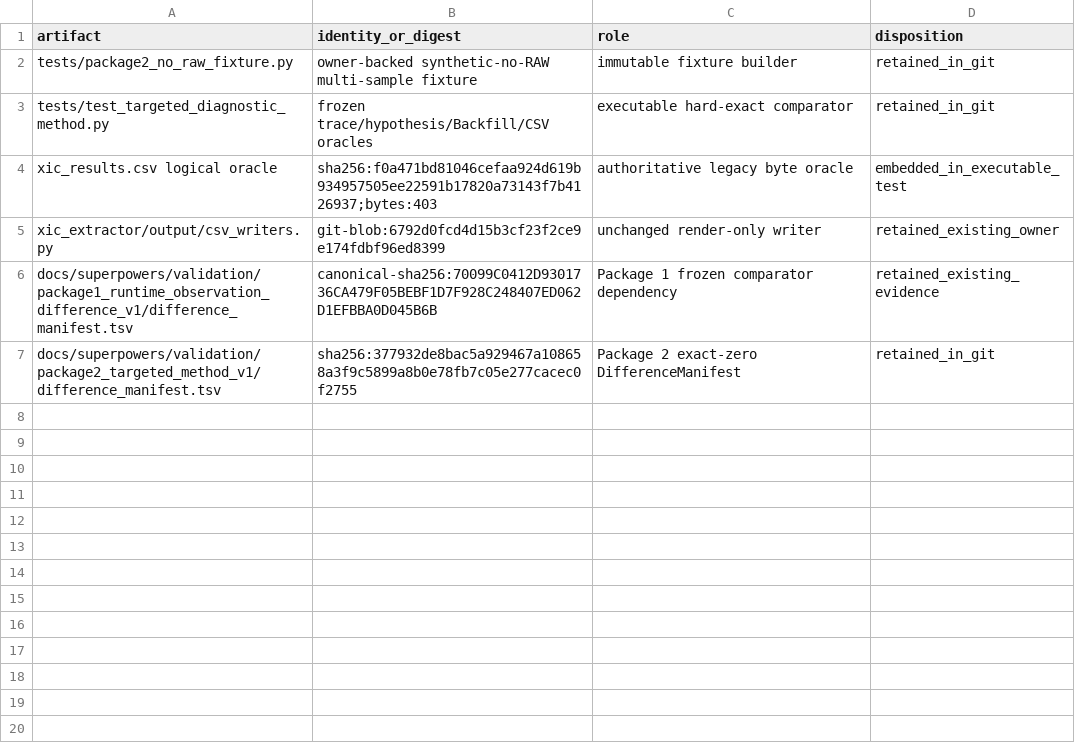
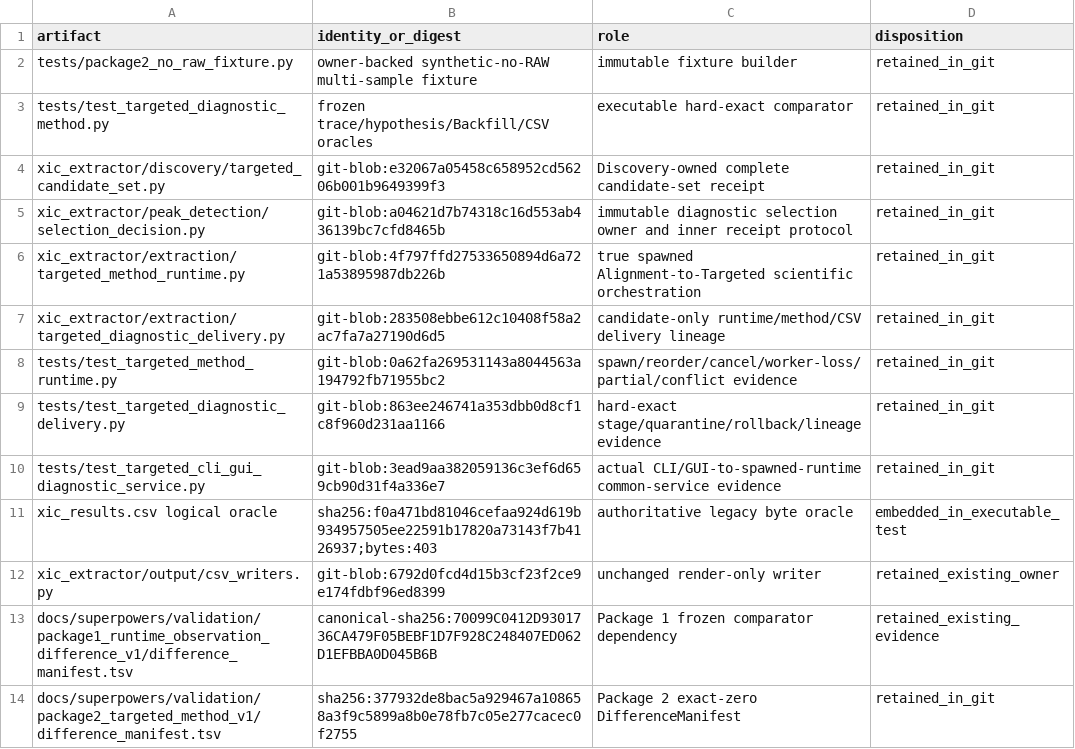
Before and after one commit to bosschen0429/XIC_Extractor, a TSV file: docs/superpowers/validation/package2_targeted_method_v1/artifact_inventory.tsv, drawn as a sheet; the diff names each change by its address in the sheet, - before the commit and + after, or states it on an @@ line.

Commit message:
docs: record package 2 expanded evidence

```diff
--- a/docs/superpowers/validation/package2_targeted_method_v1/artifact_inventory.tsv
+++ b/docs/superpowers/validation/package2_targeted_method_v1/artifact_inventory.tsv
+row 4: xic_extractor/discovery/targeted_candidate_set.py | git-blob:e32067a05458c658952cd56206b001b9649399f3 | Discovery-owned complete candidate-set receipt | retained_in_git
+row 5: xic_extractor/peak_detection/selection_decision.py | git-blob:a04621d7b74318c16d553ab436139bc7cfd8465b | immutable diagnostic selection owner and inner receipt protocol | retained_in_git
+row 6: xic_extractor/extraction/targeted_method_runtime.py | git-blob:4f797ffd27533650894d6a721a53895987db226b | true spawned Alignment-to-Targeted scientific orchestration | retained_in_git
+row 7: xic_extractor/extraction/targeted_diagnostic_delivery.py | git-blob:283508ebbe612c10408f58a2ac7fa7a27190d6d5 | candidate-only runtime/method/CSV delivery lineage | retained_in_git
+row 8: tests/test_targeted_method_runtime.py | git-blob:0a62fa269531143a8044563a194792fb71955bc2 | spawn/reorder/cancel/worker-loss/partial/conflict evidence | retained_in_git
+row 9: tests/test_targeted_diagnostic_delivery.py | git-blob:863ee246741a353dbb0d8cf1c8f960d231aa1166 | hard-exact stage/quarantine/rollback/lineage evidence | retained_in_git
+row 10: tests/test_targeted_cli_gui_diagnostic_service.py | git-blob:3ead9aa382059136c3ef6d659cb90d31f4a336e7 | actual CLI/GUI-to-spawned-runtime common-service evidence | retained_in_git
```
Also changed, not shown: docs/superpowers/validation/ARTIFACT_INVENTORY.tsv, 2 other files.
